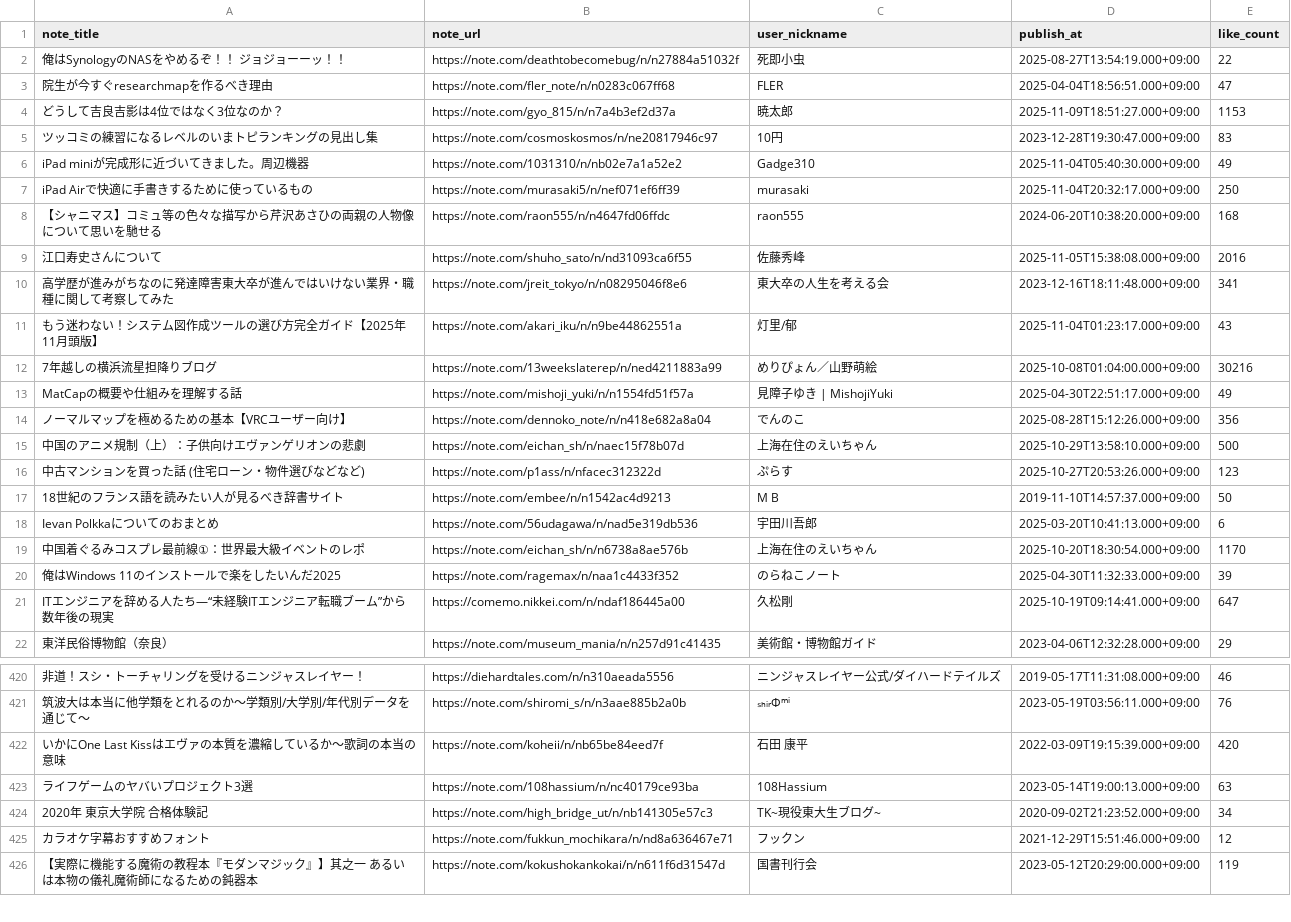
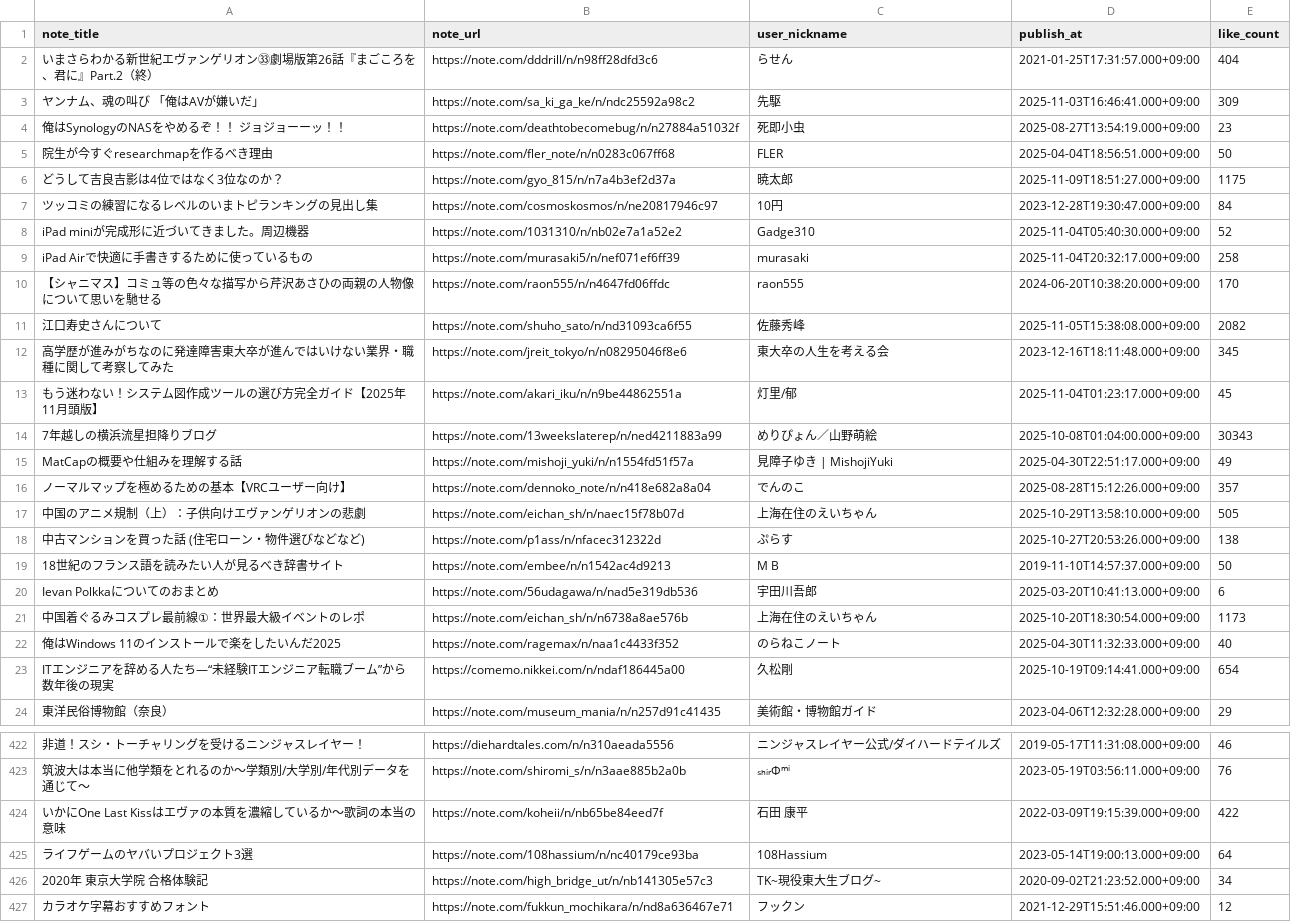
Before and after one commit to stepney141/favs, a CSV file: note_favs/note_favorites.csv, drawn as a sheet; only a part is shown, gaps mark what is left out; the shorter side is filled out with more unchanged rows; addresses are those after the commit; the diff covers the shown part only; the diff names each change by its address in the sheet, - before the commit and + after, or states it on an @@ line.

```diff
--- a/note_favs/note_favorites.csv
+++ b/note_favs/note_favorites.csv
+row 2: いまさらわかる新世紀エヴァンゲリオン㉝劇場版第26話『まごころを、君に』Part.2（終） | https://note.com/dddrill/n/n98ff28dfd3c6 | らせん | 2021-01-25T17:31:57.000+09:00 | 404
+row 3: ヤンナム、魂の叫び 「俺はAVが嫌いだ」 | https://note.com/sa_ki_ga_ke/n/ndc25592a98c2 | 先駆 | 2025-11-03T16:46:41.000+09:00 | 309
-E4 (like_count): 22
+E4 (like_count): 23
-E5 (like_count): 47
+E5 (like_count): 50
-E6 (like_count): 1153
+E6 (like_count): 1175
-E7 (like_count): 83
+E7 (like_count): 84
-E8 (like_count): 49
+E8 (like_count): 52
-E9 (like_count): 250
+E9 (like_count): 258
-E10 (like_count): 168
+E10 (like_count): 170
-E11 (like_count): 2016
+E11 (like_count): 2082
-E12 (like_count): 341
+E12 (like_count): 345
-E13 (like_count): 43
+E13 (like_count): 45
-E14 (like_count): 30216
+E14 (like_count): 30343
-E16 (like_count): 356
+E16 (like_count): 357
-E17 (like_count): 500
+E17 (like_count): 505
-E18 (like_count): 123
+E18 (like_count): 138
-E21 (like_count): 1170
+E21 (like_count): 1173
-E22 (like_count): 39
+E22 (like_count): 40
-E23 (like_count): 647
+E23 (like_count): 654
-E424 (like_count): 420
+E424 (like_count): 422
-E425 (like_count): 63
+E425 (like_count): 64
```
Also changed, not shown: 88 edited cells elsewhere in this file, bookmeter/csv/in_Sophia_but_not_in_UTokyo.csv, boundhub/boundhub_faved_movies.csv, 15 other files.
